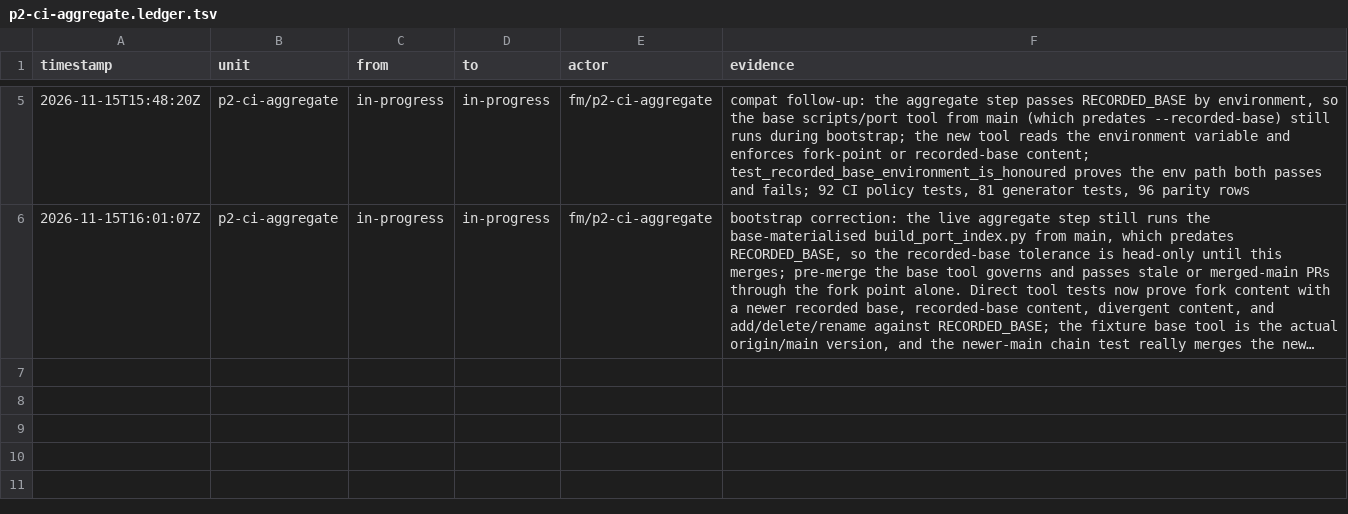
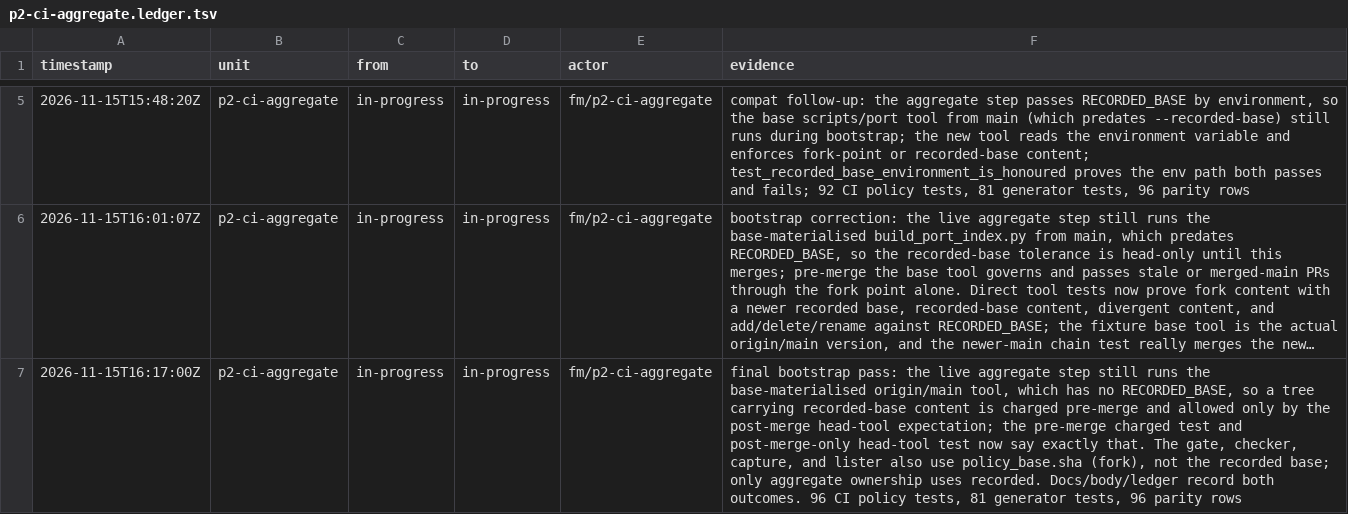
Before and after one commit to seanburkes/playnite-linux, a TSV file: docs/port/units/p2-ci-aggregate.ledger.tsv, drawn as a sheet; only a part is shown, gaps mark what is left out; long unchanged cells end in …; the diff names each change by its address in the sheet, - before the commit and + after, or states it on an @@ line.

Commit message:
test(p2-ci-aggregate): separate pre-merge charge from post-merge expectation

```diff
--- a/docs/port/units/p2-ci-aggregate.ledger.tsv
+++ b/docs/port/units/p2-ci-aggregate.ledger.tsv
+row 7: 2026-11-15T16:17:00Z | p2-ci-aggregate | in-progress | in-progress | fm/p2-ci-aggregate | final bootstrap pass: the live aggregate step still runs the base-materialised origin/main tool, which has no RECORDED_BASE, so a tree carrying recorded-base content is charged pre-merge and allowed only by the post-merge head-tool expectation; the pre-merge charged test and post-merge-only head-tool test now say exactly that. The gate, checker, capture, and lister also use policy_base.sha (fork), not the recorded base; only aggregate ownership uses recorded. Docs/body/ledger record both outcomes. 96 CI policy tests, 81 generator tests, 96 parity rows
```
Also changed, not shown: docs/port/units/p2-ci-aggregate.queue.tsv, 2 other files.
